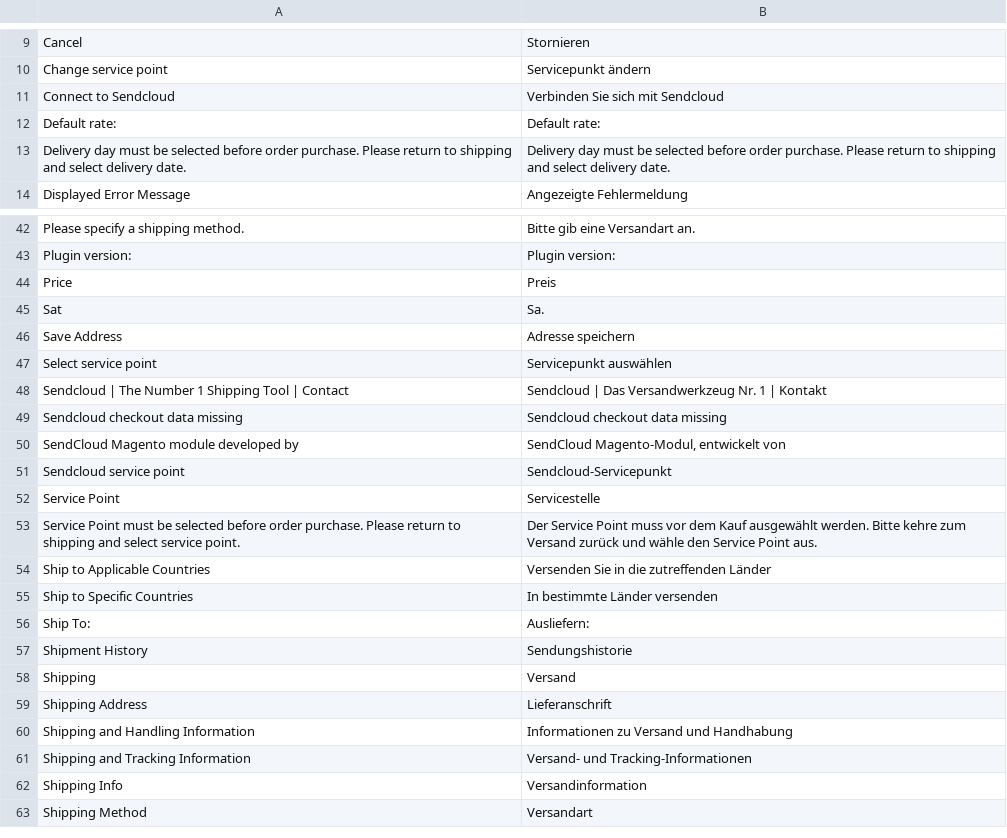
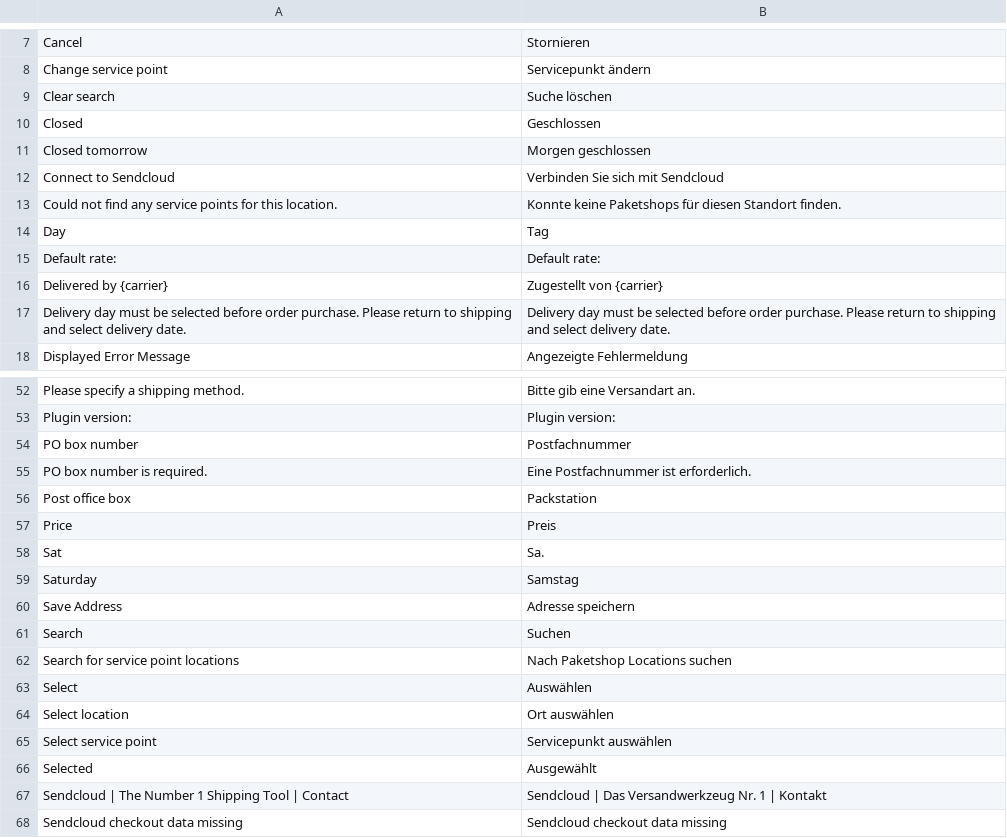
Before and after one commit to SendCloud/sendcloud, a CSV file: i18n/de_DE.csv, drawn as a sheet; only a part is shown, gaps mark what is left out; the shorter side is filled out with more unchanged rows; the diff covers the shown part only; the diff names each change by its address in the sheet, - before the commit and + after, or states it on an @@ line.

```diff
--- a/i18n/de_DE.csv
+++ b/i18n/de_DE.csv
+row 9: Clear search | Suche löschen
+row 10: Closed | Geschlossen
+row 11: Closed tomorrow | Morgen geschlossen
+row 13: Could not find any service points for this location. | Konnte keine Paketshops für diesen Standort finden.
+row 14: Day | Tag
+row 16: Delivered by {carrier} | Zugestellt von {carrier}
+row 54: PO box number | Postfachnummer
+row 55: PO box number is required. | Eine Postfachnummer ist erforderlich.
+row 56: Post office box | Packstation
+row 59: Saturday | Samstag
+row 61: Search | Suchen
+row 62: Search for service point locations | Nach Paketshop Locations suchen
+row 63: Select | Auswählen
+row 64: Select location | Ort auswählen
+row 66: Selected | Ausgewählt
```
Also changed, not shown: 17 added rows and 2 removed rows elsewhere in this file, i18n/en_US.csv, i18n/fr_FR.csv, 5 other files.
